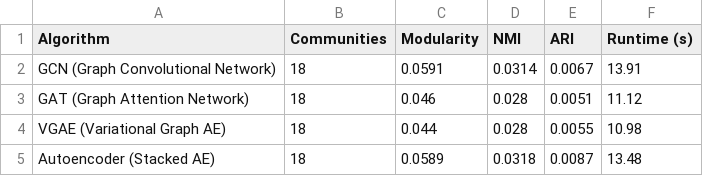
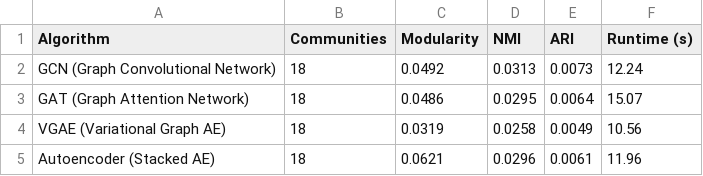
Before and after one commit to hamzamdn077/Master-Project, a CSV file: Implementation/deep_results_lastfm.csv, drawn as a sheet.

```diff
--- a/Implementation/deep_results_lastfm.csv
+++ b/Implementation/deep_results_lastfm.csv
@@ -1,5 +1,5 @@
 Algorithm,Communities,Modularity,NMI,ARI,Runtime (s)
-GCN (Graph Convolutional Network),18,0.0591,0.0314,0.0067,13.91
-GAT (Graph Attention Network),18,0.046,0.028,0.0051,11.12
-VGAE (Variational Graph AE),18,0.044,0.028,0.0055,10.98
-Autoencoder (Stacked AE),18,0.0589,0.0318,0.0087,13.48
+GCN (Graph Convolutional Network),18,0.0492,0.0313,0.0073,12.24
+GAT (Graph Attention Network),18,0.0486,0.0295,0.0064,15.07
+VGAE (Variational Graph AE),18,0.0319,0.0258,0.0049,10.56
+Autoencoder (Stacked AE),18,0.0621,0.0296,0.0061,11.96
```
Also changed, not shown: Implementation/deep_results_Dolphins.csv, Implementation/deep_results_Facebook.csv, 10 other files.
